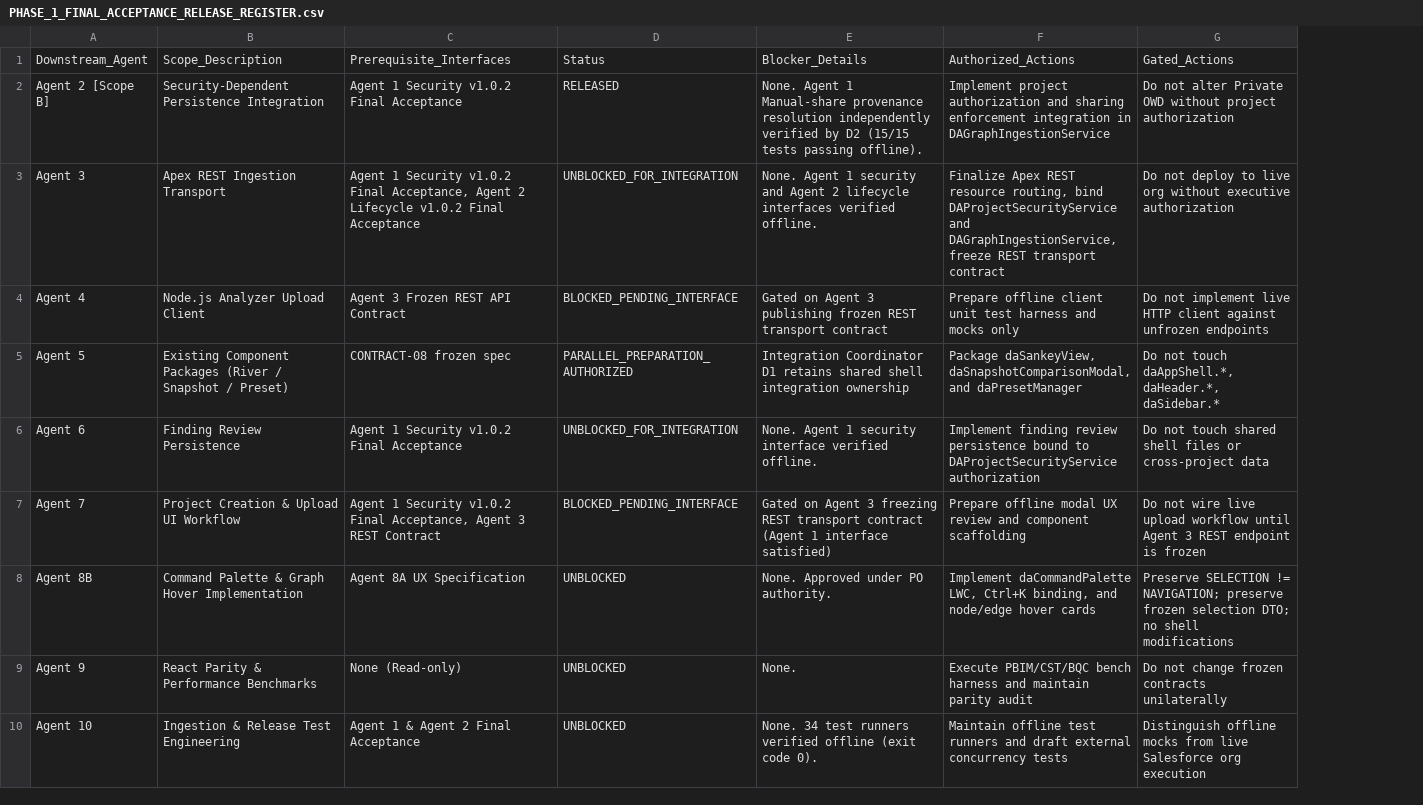
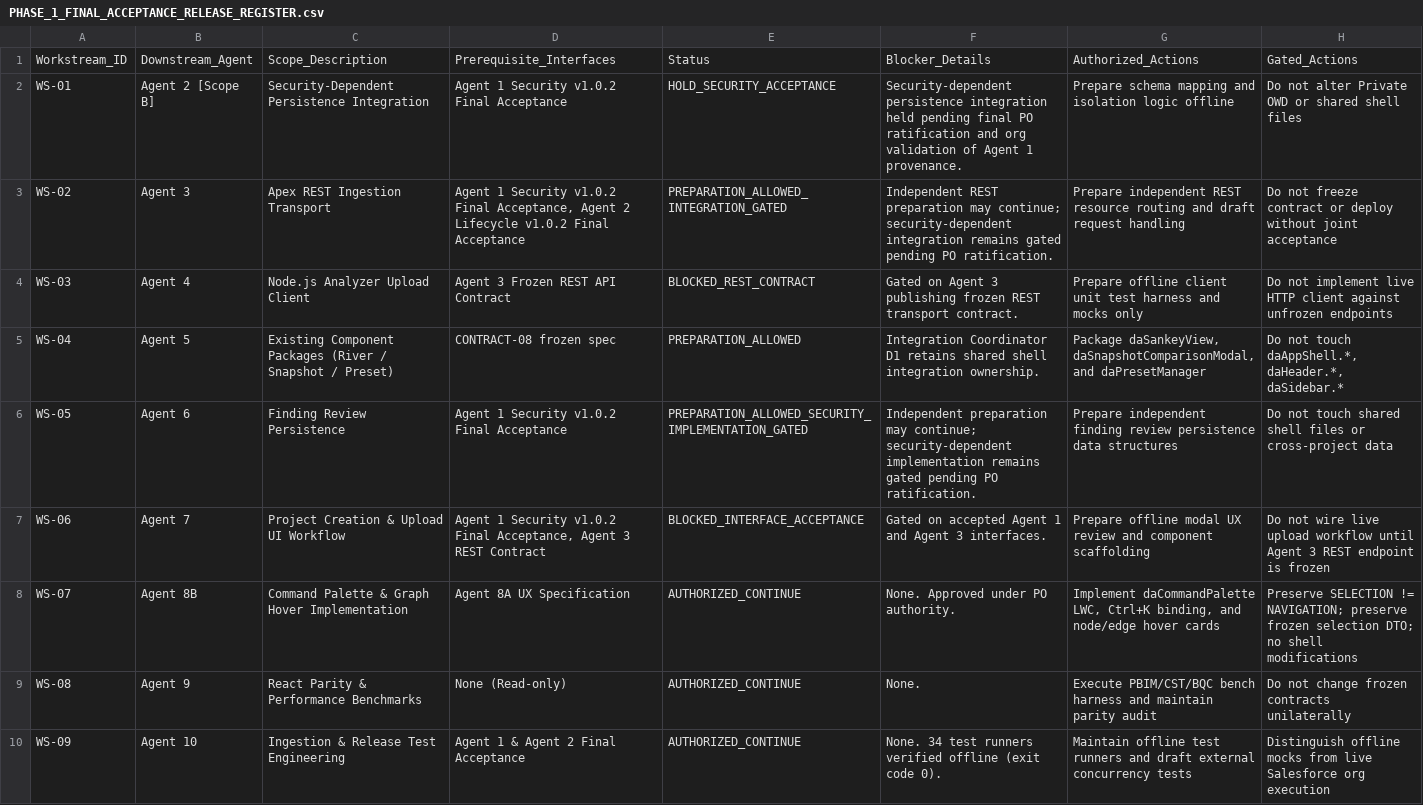
Before and after one commit to Mohseen365/Dep-Ana-SF, a CSV file: PHASE_1_FINAL_ACCEPTANCE_RELEASE_REGISTER.csv, drawn as a sheet; removed rows and columns are numbered as before the commit, all else as after; the diff names each change by its address in the sheet, - before the commit and + after, or states it on an @@ line.

```diff
--- a/PHASE_1_FINAL_ACCEPTANCE_RELEASE_REGISTER.csv
+++ b/PHASE_1_FINAL_ACCEPTANCE_RELEASE_REGISTER.csv
+column A, rows 1-10: Workstream_ID | WS-01 | WS-02 | WS-03 | WS-04 | WS-05 | WS-06 | WS-07 | WS-08 | WS-09
-column D, rows 1-10: Status | RELEASED | UNBLOCKED_FOR_INTEGRATION | BLOCKED_PENDING_INTERFACE | PARALLEL_PREPARATION_AUTHORIZED | UNBLOCKED_FOR_INTEGRATION | BLOCKED_PENDING_INTERFACE | UNBLOCKED | UNBLOCKED | UNBLOCKED
+column E, rows 1-10: Status | HOLD_SECURITY_ACCEPTANCE | PREPARATION_ALLOWED_INTEGRATION_GATED | BLOCKED_REST_CONTRACT | PREPARATION_ALLOWED | PREPARATION_ALLOWED_SECURITY_IMPLEMENTATION_GATED | BLOCKED_INTERFACE_ACCEPTANCE | AUTHORIZED_CONTINUE | AUTHORIZED_CONTINUE | AUTHORIZED_CONTINUE
-F2: None. Agent 1 Manual-share provenance resolution independently verified by D2 (15/15 tests passing offline).
+F2: Security-dependent persistence integration held pending final PO ratification and org validation of Agent 1 provenance.
-G2: Implement project authorization and sharing enforcement integration in DAGraphIngestionService
+G2: Prepare schema mapping and isolation logic offline
-H2: …Private OWD without project authorization
+H2: …Private OWD or shared shell files
-F3: None. Agent 1 security and Agent 2 lifecycle interfaces verified offline.
+F3: Independent REST preparation may continue; security-dependent integration remains gated pending PO ratification.
-G3: Finalize Apex REST resource routing, bind DAProjectSecurityService and DAGraphIngestionService, freeze REST transport contract
+G3: Prepare independent REST resource routing and draft request handling
-H3: Do not deploy to live org without executive authorization
+H3: Do not freeze contract or deploy without joint acceptance
-F4: …REST transport contract
+F4: …REST transport contract.
-F5: …shell integration ownership
+F5: …shell integration ownership.
-F6: None. Agent 1 security interface verified offline.
+F6: Independent preparation may continue; security-dependent implementation remains gated pending PO ratification.
-G6: Implement finding review persistence bound to DAProjectSecurityService authorization
+G6: Prepare independent finding review persistence data structures
-F7: Gated on Agent 3 freezing REST transport contract (Agent 1 interface satisfied)
+F7: Gated on accepted Agent 1 and Agent 3 interfaces.
```
Also changed, not shown: 4 other files.
